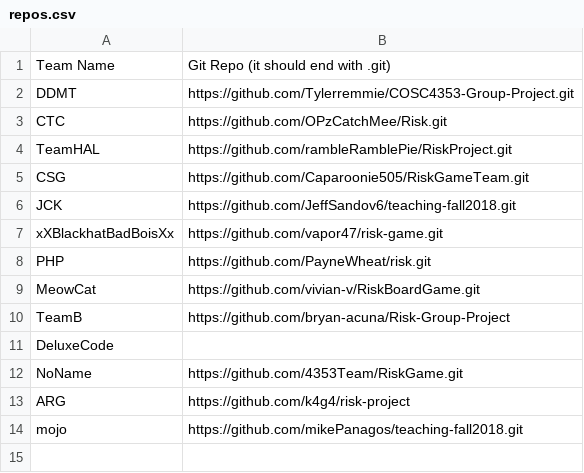
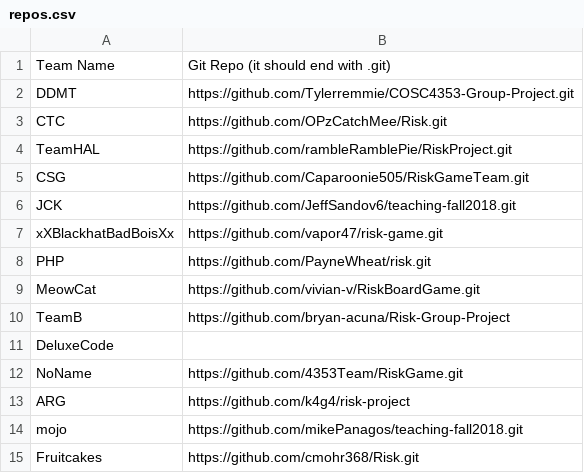
Before and after one commit to alipourm/teaching-fall2018, a CSV file: software-design/repos.csv, drawn as a sheet.

Commit message:
Update repos.csv
Added team

```diff
--- a/software-design/repos.csv
+++ b/software-design/repos.csv
@@ -14 +14,2 @@ ARG, https://github.com/k4g4/risk-project
 mojo, https://github.com/mikePanagos/teaching-fall2018.git
+Fruitcakes, https://github.com/cmohr368/Risk.git
```
